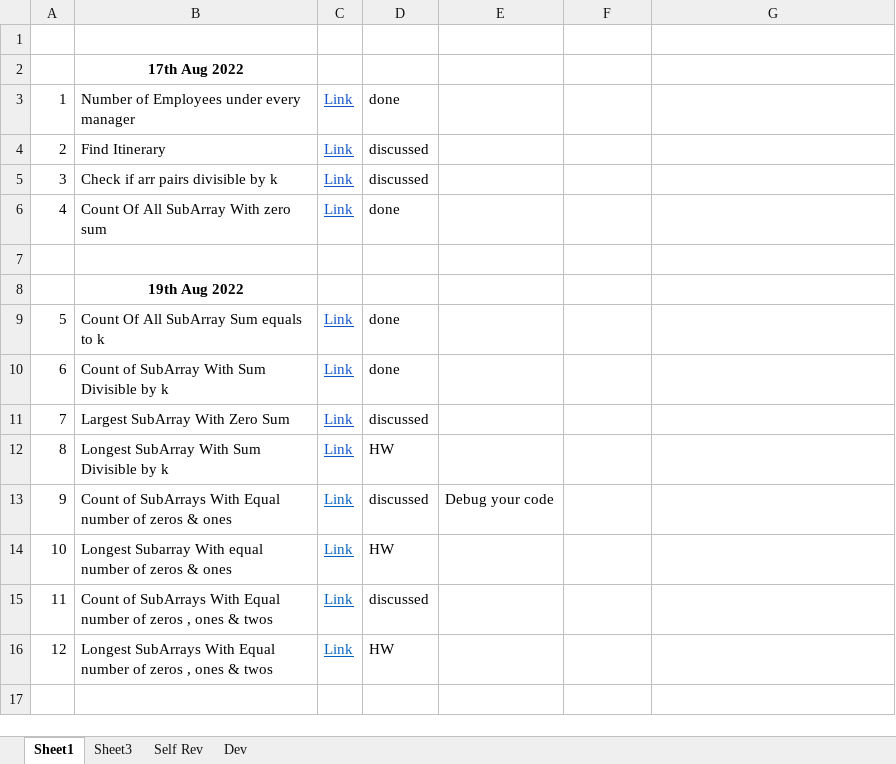
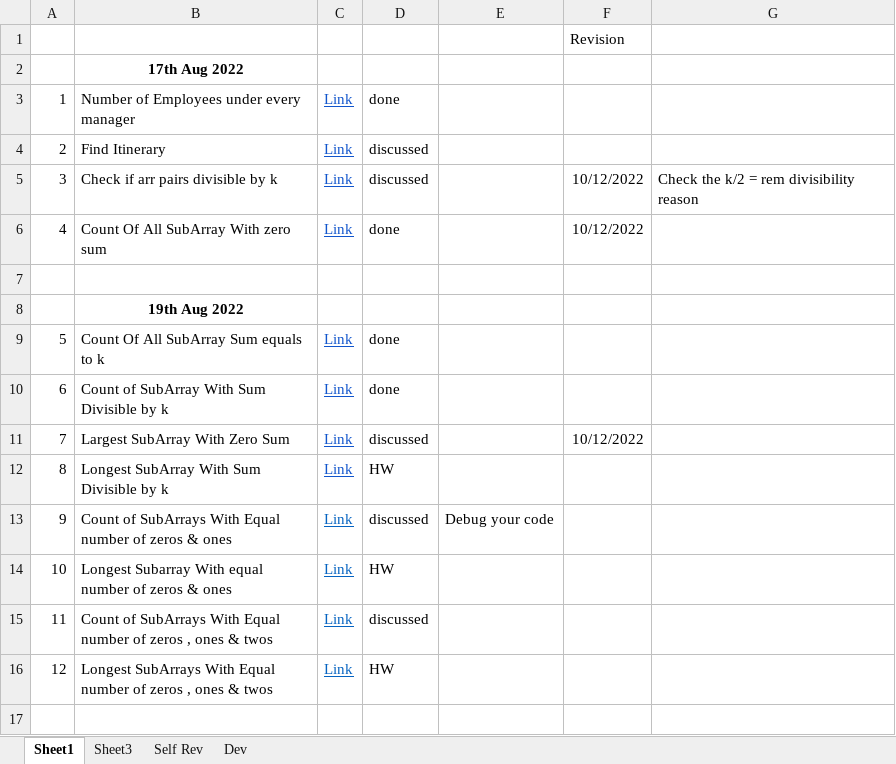
Before and after one commit to shubhb4u/Pepcoding-Level-1, an Excel workbook: Question Sheet.xlsx, sheet Sheet1, drawn as a sheet; only a part is shown; values as stored, in another font and other column widths than the file's, no borders; the diff names each change by its address in the sheet, - before the commit and + after, or states it on an @@ line.

```diff
--- a/Question Sheet.xlsx (sheet Sheet1)
+++ b/Question Sheet.xlsx (sheet Sheet1)
-F1: (empty)
+F1: Revision
-F5:F6: (empty)
+F5:F6: 10/12/2022
-G5: (empty)
+G5: Check the k/2 = rem divisibility reason
-F11: (empty)
+F11: 10/12/2022
```
Also changed, not shown: 10 other files.
